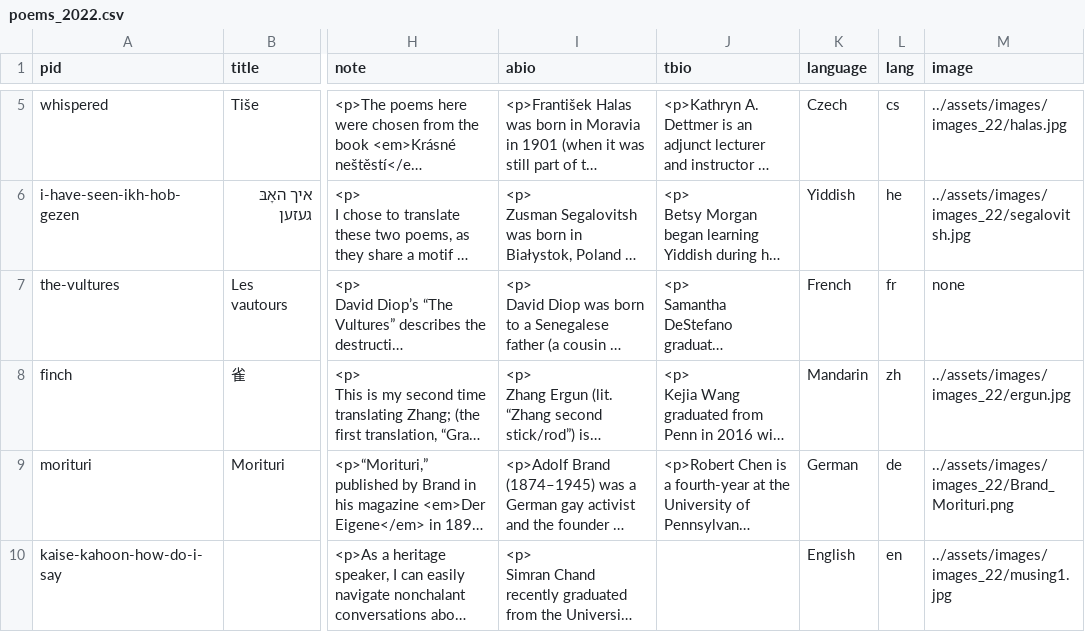
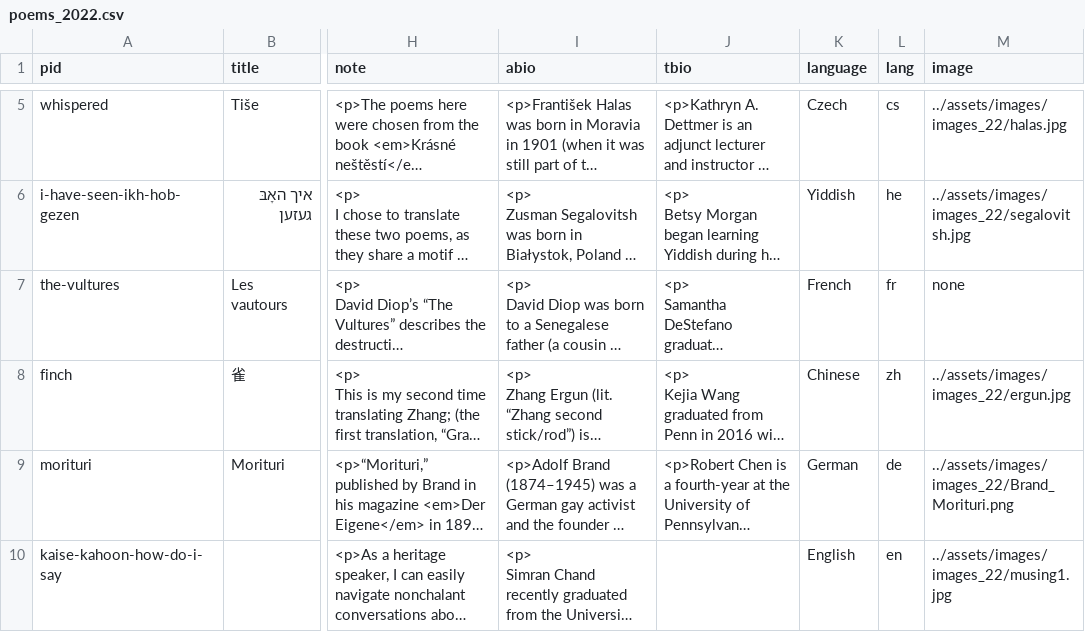
Before and after one commit to double-speak/doublespeak.github.io, a CSV file: _data/poems_2022.csv, drawn as a sheet; only a part is shown, gaps mark what is left out; long unchanged cells end in …; the diff names each change by its address in the sheet, - before the commit and + after, or states it on an @@ line.

```diff
--- a/_data/poems_2022.csv
+++ b/_data/poems_2022.csv
-K8 (language): Mandarin
+K8 (language): Chinese
```
Also changed, not shown: _data/toc_2022.csv, 13 other files.
